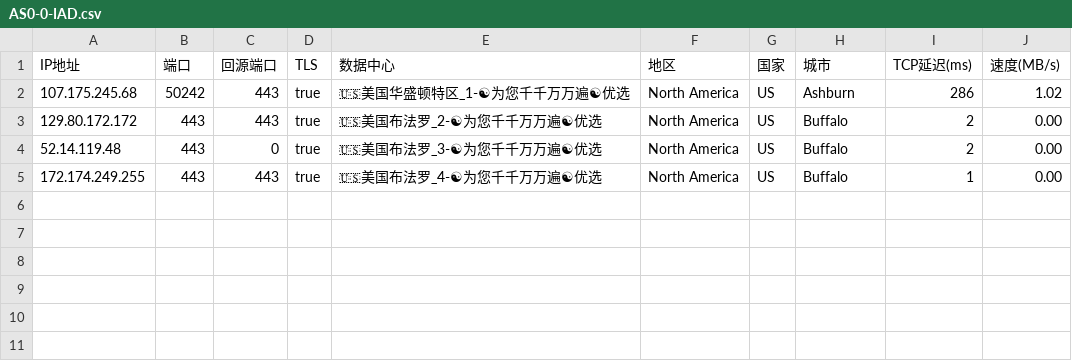
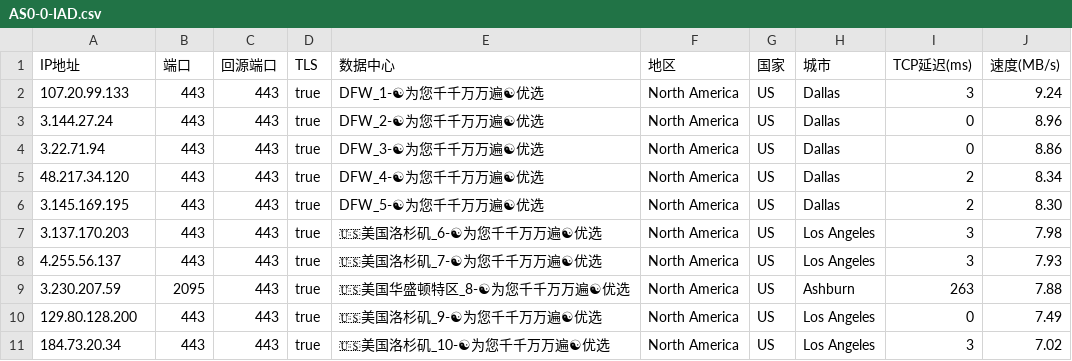
Before and after one commit to linanle/result, a CSV file: AS0-0-IAD.csv, drawn as a sheet.

```diff
--- a/AS0-0-IAD.csv
+++ b/AS0-0-IAD.csv
@@ -1,5 +1,11 @@
 IP地址,端口,回源端口,TLS,数据中心,地区,国家,城市,TCP延迟(ms),速度(MB/s)
-107.175.245.68,50242,443,true,🇺🇸美国华盛顿特区_1-☯为您千千万万遍☯优选,North America,US,Ashburn,286,1.02
-129.80.172.172,443,443,true,🇺🇸美国布法罗_2-☯为您千千万万遍☯优选,North America,US,Buffalo,2,0.00
-52.14.119.48,443,0,true,🇺🇸美国布法罗_3-☯为您千千万万遍☯优选,North America,US,Buffalo,2,0.00
-172.174.249.255,443,443,true,🇺🇸美国布法罗_4-☯为您千千万万遍☯优选,North America,US,Buffalo,1,0.00
+107.20.99.133,443,443,true,DFW_1-☯为您千千万万遍☯优选,North America,US,Dallas,3,9.24
+3.144.27.24,443,443,true,DFW_2-☯为您千千万万遍☯优选,North America,US,Dallas,0,8.96
+3.22.71.94,443,443,true,DFW_3-☯为您千千万万遍☯优选,North America,US,Dallas,0,8.86
+48.217.34.120,443,443,true,DFW_4-☯为您千千万万遍☯优选,North America,US,Dallas,2,8.34
+3.145.169.195,443,443,true,DFW_5-☯为您千千万万遍☯优选,North America,US,Dallas,2,8.30
+3.137.170.203,443,443,true,🇺🇸美国洛杉矶_6-☯为您千千万万遍☯优选,North America,US,Los Angeles,3,7.98
+4.255.56.137,443,443,true,🇺🇸美国洛杉矶_7-☯为您千千万万遍☯优选,North America,US,Los Angeles,3,7.93
+3.230.207.59,2095,443,true,🇺🇸美国华盛顿特区_8-☯为您千千万万遍☯优选,North America,US,Ashburn,263,7.88
+129.80.128.200,443,443,true,🇺🇸美国洛杉矶_9-☯为您千千万万遍☯优选,North America,US,Los Angeles,0,7.49
+184.73.20.34,443,443,true,🇺🇸美国洛杉矶_10-☯为您千千万万遍☯优选,North America,US,Los Angeles,3,7.02
```
Also changed, not shown: AS0-0-BOM.csv, AS0-0-CMH.csv, 7 other files.
